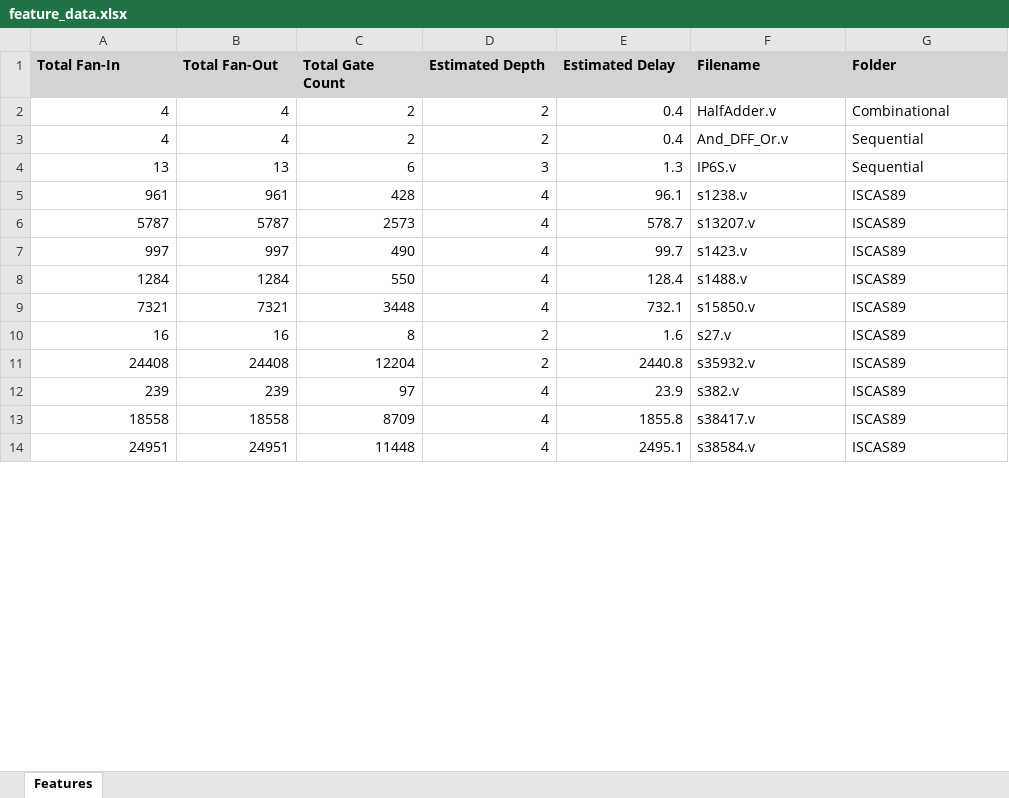
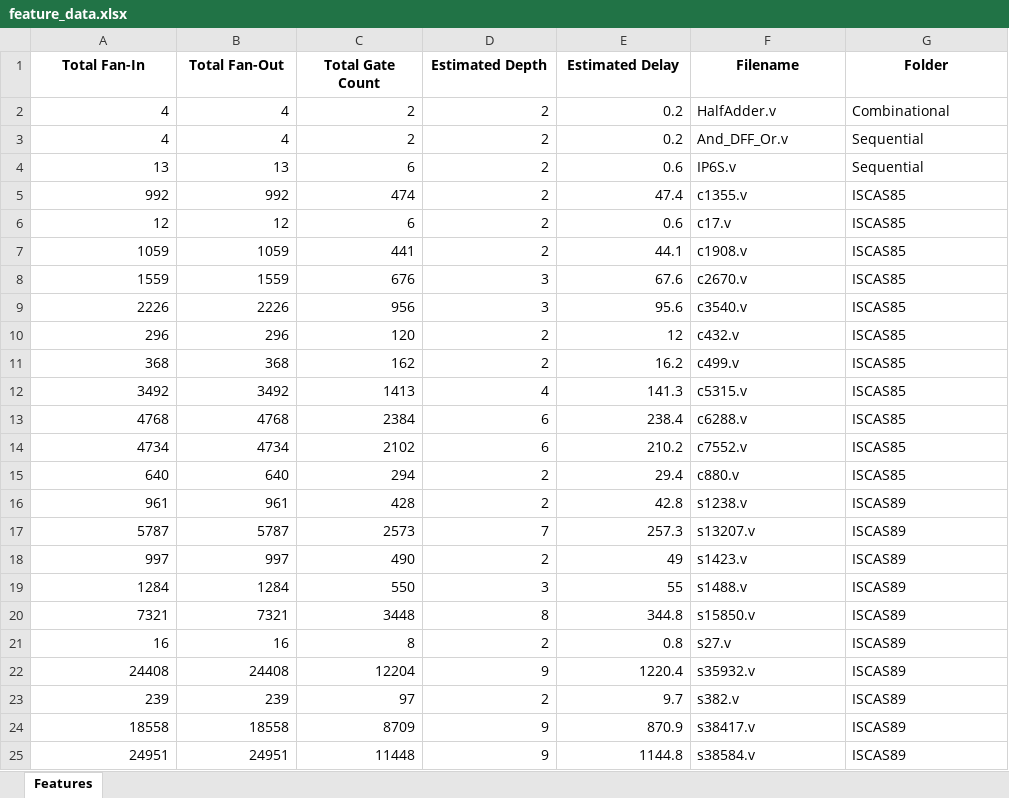
Before and after one commit to AnuzkaSharma/google-girl-hackathon-2025, an Excel workbook: Training/CSV Files/feature_data.xlsx, sheet Features, drawn as a sheet; only a part is shown; values as stored, in another font and other column widths than the file's, no borders; charts and pictures and conditional formats not drawn; addresses are those after the commit; the diff covers the shown part only; the diff names each change by its address in the sheet, - before the commit and + after, or states it on an @@ line.

```diff
--- a/Training/CSV Files/feature_data.xlsx (sheet Features)
+++ b/Training/CSV Files/feature_data.xlsx (sheet Features)
@@ A1:G1 fill: #D3D3D3 → none, alignment: left → center @@
-E2:E3 (Estimated Delay): 0.4
+E2:E3 (Estimated Delay): 0.2
-D4 (Estimated Depth): 3
+D4 (Estimated Depth): 2
-E4 (Estimated Delay): 1.3
+E4 (Estimated Delay): 0.6
+row 5: 992 | 992 | 474 | 2 | 47.4 | c1355.v | ISCAS85
+row 6: 12 | 12 | 6 | 2 | 0.6 | c17.v | ISCAS85
+row 7: 1059 | 1059 | 441 | 2 | 44.1 | c1908.v | ISCAS85
+row 8: 1559 | 1559 | 676 | 3 | 67.6 | c2670.v | ISCAS85
+row 9: 2226 | 2226 | 956 | 3 | 95.6 | c3540.v | ISCAS85
+row 10: 296 | 296 | 120 | 2 | 12 | c432.v | ISCAS85
+row 11: 368 | 368 | 162 | 2 | 16.2 | c499.v | ISCAS85
+row 12: 3492 | 3492 | 1413 | 4 | 141.3 | c5315.v | ISCAS85
+row 13: 4768 | 4768 | 2384 | 6 | 238.4 | c6288.v | ISCAS85
+row 14: 4734 | 4734 | 2102 | 6 | 210.2 | c7552.v | ISCAS85
+row 15: 640 | 640 | 294 | 2 | 29.4 | c880.v | ISCAS85
-D16 (Estimated Depth): 4
+D16 (Estimated Depth): 2
-E16 (Estimated Delay): 96.1
+E16 (Estimated Delay): 42.8
-D17 (Estimated Depth): 4
+D17 (Estimated Depth): 7
-E17 (Estimated Delay): 578.7
+E17 (Estimated Delay): 257.3
-D18 (Estimated Depth): 4
+D18 (Estimated Depth): 2
-E18 (Estimated Delay): 99.7
+E18 (Estimated Delay): 49
-D19 (Estimated Depth): 4
+D19 (Estimated Depth): 3
-E19 (Estimated Delay): 128.4
+E19 (Estimated Delay): 55
-D20 (Estimated Depth): 4
+D20 (Estimated Depth): 8
-E20 (Estimated Delay): 732.1
+E20 (Estimated Delay): 344.8
-E21 (Estimated Delay): 1.6
+E21 (Estimated Delay): 0.8
-D22 (Estimated Depth): 2
+D22 (Estimated Depth): 9
-E22 (Estimated Delay): 2440.8
+E22 (Estimated Delay): 1220.4
-D23 (Estimated Depth): 4
+D23 (Estimated Depth): 2
-E23 (Estimated Delay): 23.9
+E23 (Estimated Delay): 9.7
-D24:D25 (Estimated Depth): 4
+D24:D25 (Estimated Depth): 9
-E24 (Estimated Delay): 1855.8
+E24 (Estimated Delay): 870.9
-E25 (Estimated Delay): 2495.1
+E25 (Estimated Delay): 1144.8
```
Also changed, not shown: 11 removed rows and 9 edited cells elsewhere in this sheet, charts or pictures, 4 other files.
